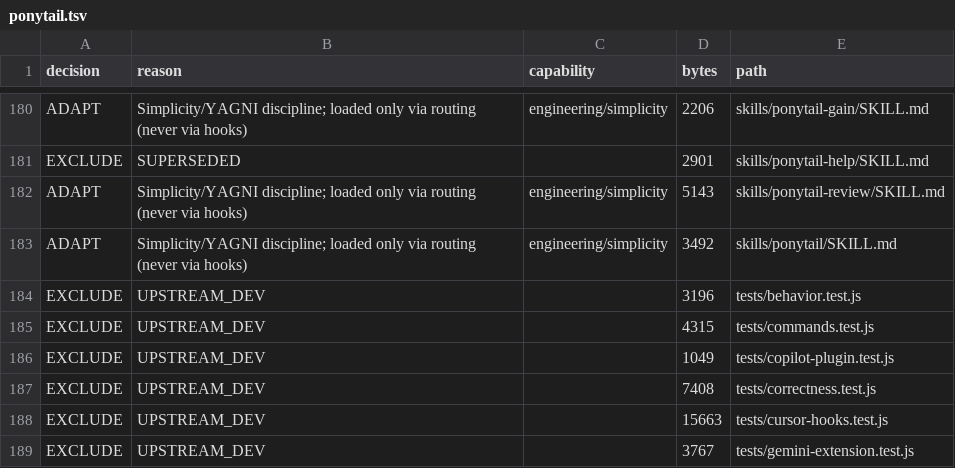
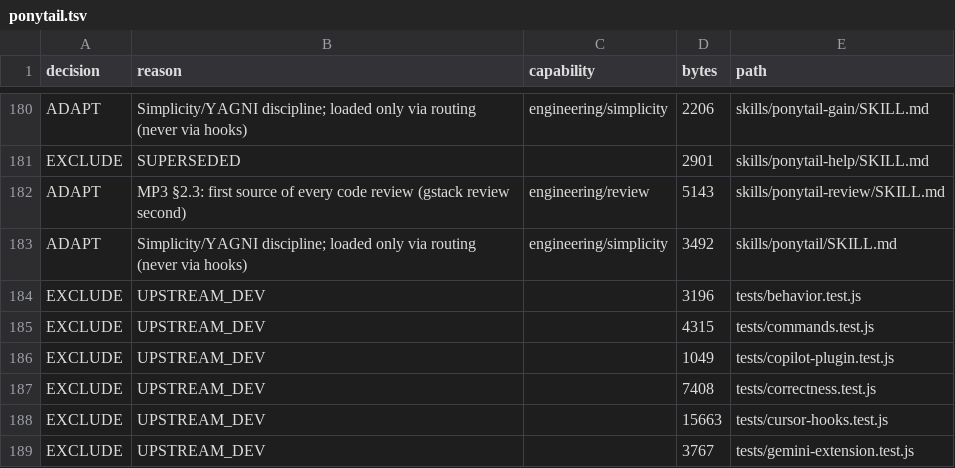
Before and after one commit to Vikhyath-thelazycoder/AgyLite, a TSV file: docs/audit/evidence/extraction-matrix/ponytail.tsv, drawn as a sheet; only a part is shown, gaps mark what is left out.

```diff
--- a/docs/audit/evidence/extraction-matrix/ponytail.tsv
+++ b/docs/audit/evidence/extraction-matrix/ponytail.tsv
@@ -181,3 +181,3 @@ ADAPT	Simplicity/YAGNI discipline; loaded only via routing (never via hooks)	eng
 EXCLUDE	SUPERSEDED		2901	skills/ponytail-help/SKILL.md
-ADAPT	Simplicity/YAGNI discipline; loaded only via routing (never via hooks)	engineering/simplicity	5143	skills/ponytail-review/SKILL.md
+ADAPT	MP3 §2.3: first source of every code review (gstack review second)	engineering/review	5143	skills/ponytail-review/SKILL.md
 ADAPT	Simplicity/YAGNI discipline; loaded only via routing (never via hooks)	engineering/simplicity	3492	skills/ponytail/SKILL.md
```
Also changed, not shown: 8 other files.
